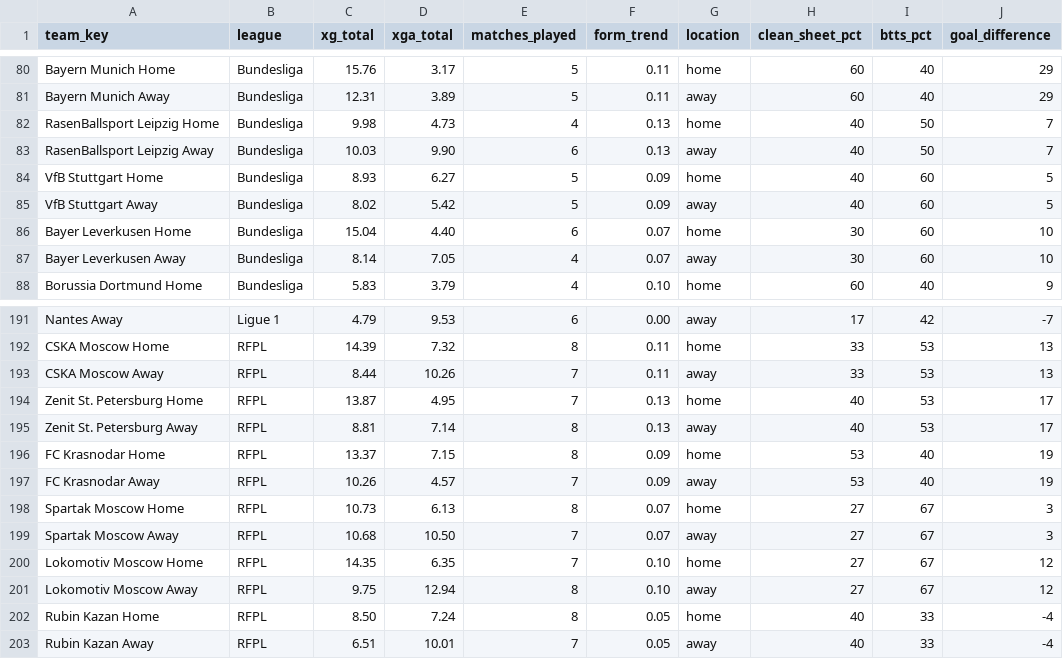
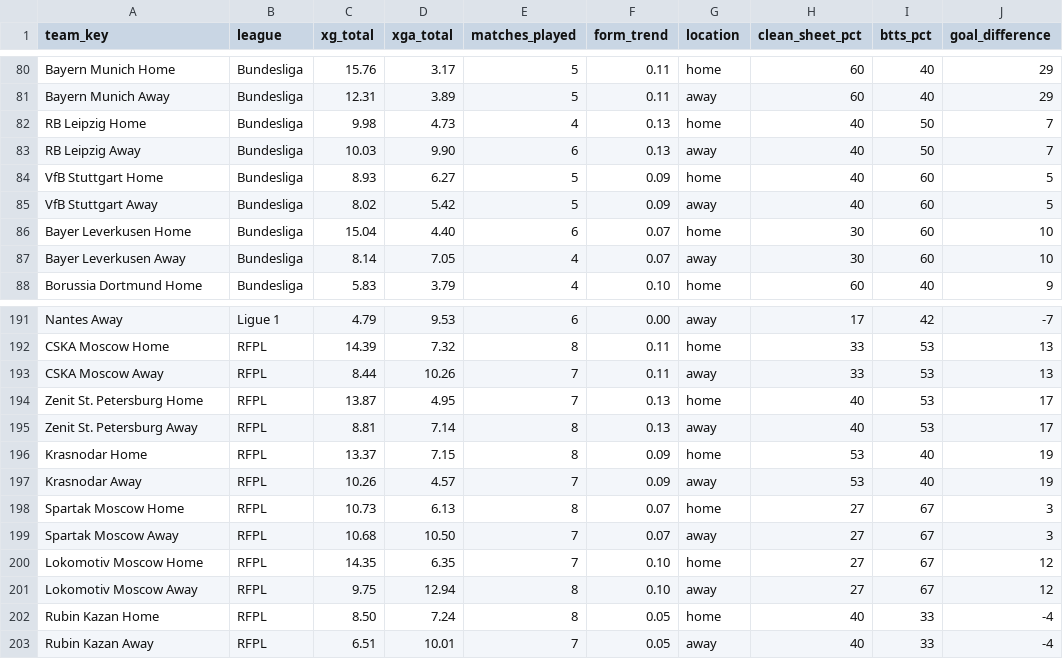
Before and after one commit to profdue/supershot, a CSV file: data/teams.csv, drawn as a sheet; only a part is shown, gaps mark what is left out; the diff covers the shown part only.

Commit message:
Update teams.csv

```diff
--- a/data/teams.csv
+++ b/data/teams.csv
@@ -81,4 +81,4 @@ Bayern Munich Home,Bundesliga,15.76,3.17,5,0.11,home,60,40,29
 Bayern Munich Away,Bundesliga,12.31,3.89,5,0.11,away,60,40,29
-RasenBallsport Leipzig Home,Bundesliga,9.98,4.73,4,0.13,home,40,50,7
-RasenBallsport Leipzig Away,Bundesliga,10.03,9.90,6,0.13,away,40,50,7
+RB Leipzig Home,Bundesliga,9.98,4.73,4,0.13,home,40,50,7
+RB Leipzig Away,Bundesliga,10.03,9.90,6,0.13,away,40,50,7
 VfB Stuttgart Home,Bundesliga,8.93,6.27,5,0.09,home,40,60,5
@@ -195,4 +195,4 @@ Zenit St. Petersburg Home,RFPL,13.87,4.95,7,0.13,home,40,53,17
 Zenit St. Petersburg Away,RFPL,8.81,7.14,8,0.13,away,40,53,17
-FC Krasnodar Home,RFPL,13.37,7.15,8,0.09,home,53,40,19
-FC Krasnodar Away,RFPL,10.26,4.57,7,0.09,away,53,40,19
+Krasnodar Home,RFPL,13.37,7.15,8,0.09,home,53,40,19
+Krasnodar Away,RFPL,10.26,4.57,7,0.09,away,53,40,19
 Spartak Moscow Home,RFPL,10.73,6.13,8,0.07,home,27,67,3
```
Also changed, not shown: 14 edited cells elsewhere in this file.
